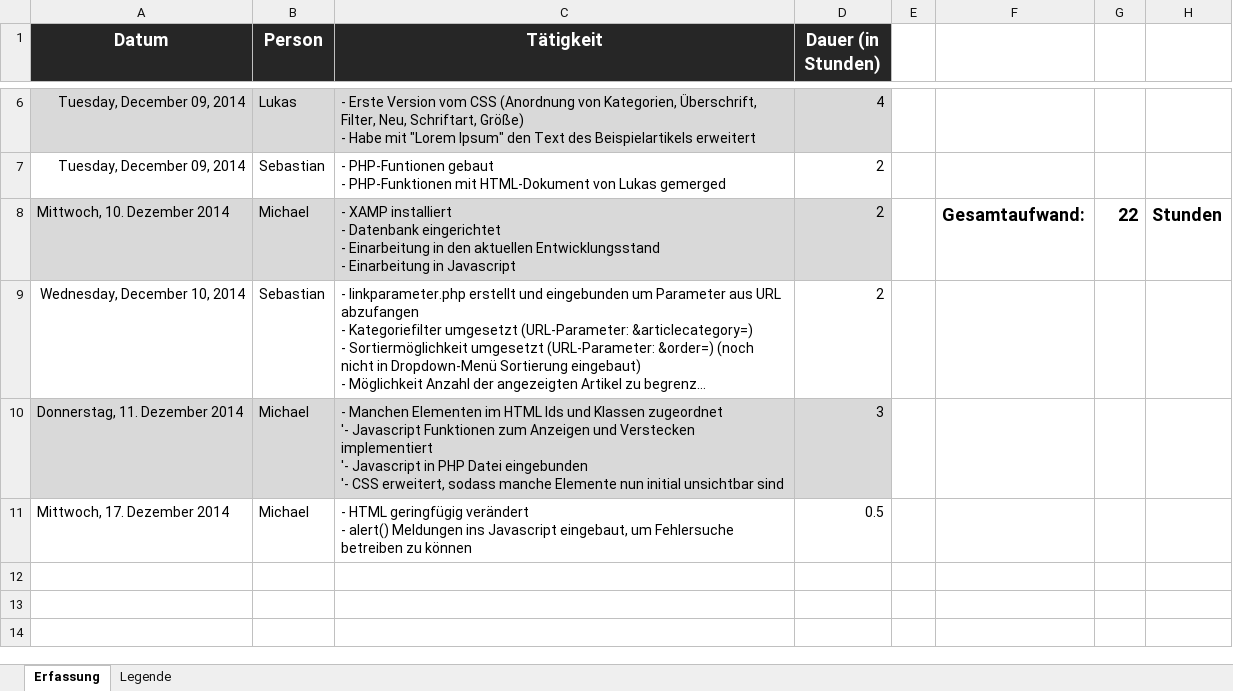
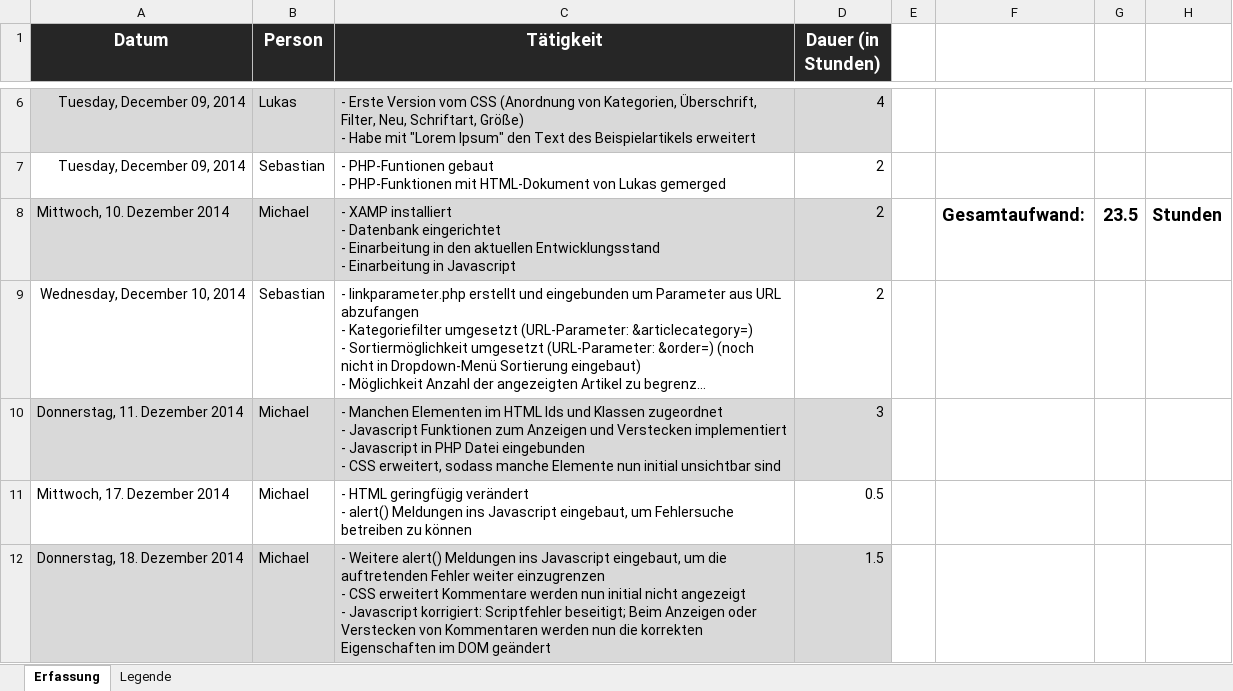
Before and after one commit to MrXXX92/EssentialBlog, an Excel workbook: Notizen/Aufwände.xlsx, sheet Erfassung, drawn as a sheet; only a part is shown, gaps mark what is left out; long unchanged cells end in …; values as stored, in another font and other column widths than the file's, no borders; ↵ is a line break in a cell; the diff names each change by its address in the sheet, - before the commit and + after, or states it on an @@ line.

Commit message:
Kommentare können nun ausgeklappt und wieder eingeklappt werden - format.css: Kommentare sind initial eingeklappt - clientFunctions.js: Scricptfehler beseitigt; Es werden nun andere Eigenschaften im DOM geändert - Aufwände aktualisiert

```diff
--- a/Notizen/Aufwände.xlsx (sheet Erfassung)
+++ b/Notizen/Aufwände.xlsx (sheet Erfassung)
-G8: 22
+G8: 23.5
-C10 (Tätigkeit): …Klassen zugeordnet ↵ '- Javascript Funktionen zum Anzeigen und Verstecken implementiert ↵ '- Javascript in PHP Datei eingebunden ↵ '- CSS erweitert,…
+C10 (Tätigkeit): …Klassen zugeordnet ↵ - Javascript Funktionen zum Anzeigen und Verstecken implementiert ↵ - Javascript in PHP Datei eingebunden ↵ - CSS erweitert,…
+row 12: Donnerstag, 18. Dezember 2014 | Michael | - Weitere alert() Meldungen ins Javascript eingebaut, um die auftretenden Fehler weiter einzugrenzen ↵ - CSS erweitert Kommentare werden nun initial nicht angezeigt ↵ - Javascript korrigiert: Scriptfehler beseitigt; Beim Anzeigen oder Verstecken von Kommentaren werden nun die korrekten Eigenschaften im DOM geändert | 1.5
```
Also changed, not shown: 2 other files.
